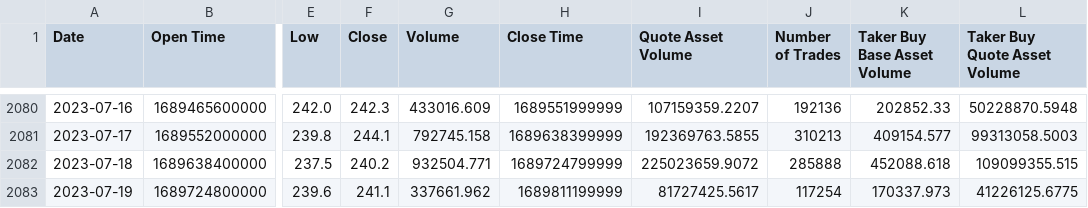
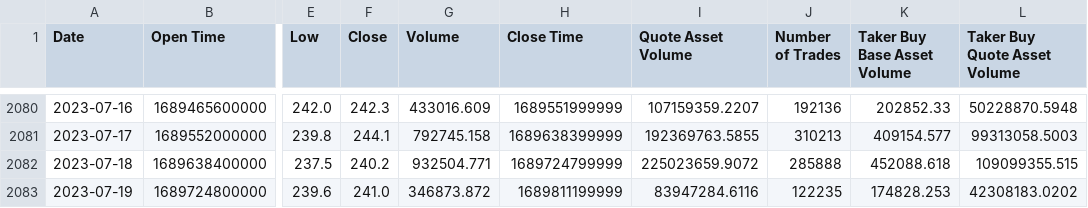
Before and after one commit to SavioCoding/CryptoTradingBot, a CSV file: data/BNBUSDT-1d.csv, drawn as a sheet; only a part is shown, gaps mark what is left out; the diff names each change by its address in the sheet, - before the commit and + after, or states it on an @@ line.

```diff
--- a/data/BNBUSDT-1d.csv
+++ b/data/BNBUSDT-1d.csv
-F2083 (Close): 241.1
+F2083 (Close): 241.0
-G2083 (Volume): 337661.962
+G2083 (Volume): 346873.872
-I2083 (Quote Asset Volume): 81727425.5617
+I2083 (Quote Asset Volume): 83947284.6116
-J2083 (Number of Trades): 117254
+J2083 (Number of Trades): 122235
-K2083 (Taker Buy Base Asset Volume): 170337.973
+K2083 (Taker Buy Base Asset Volume): 174828.253
-L2083 (Taker Buy Quote Asset Volume): 41226125.6775
+L2083 (Taker Buy Quote Asset Volume): 42308183.0202
```
Also changed, not shown: data/BTCUSDT-1d.csv, data/ETHUSDT-1d.csv, 11 other files.
